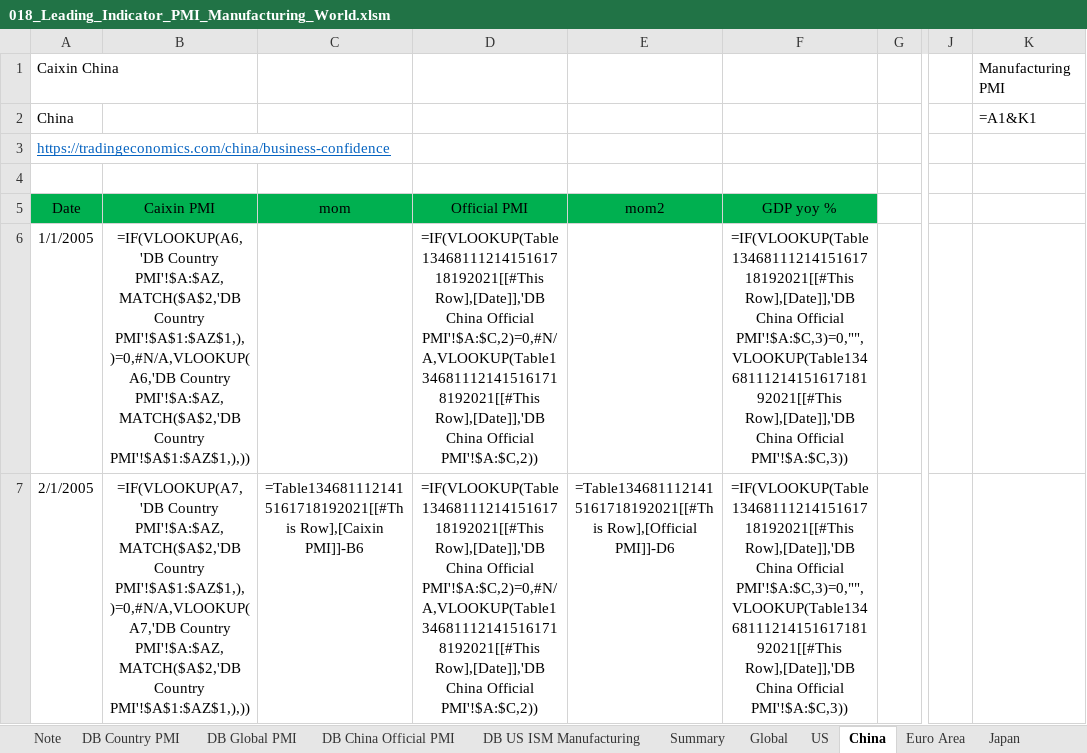
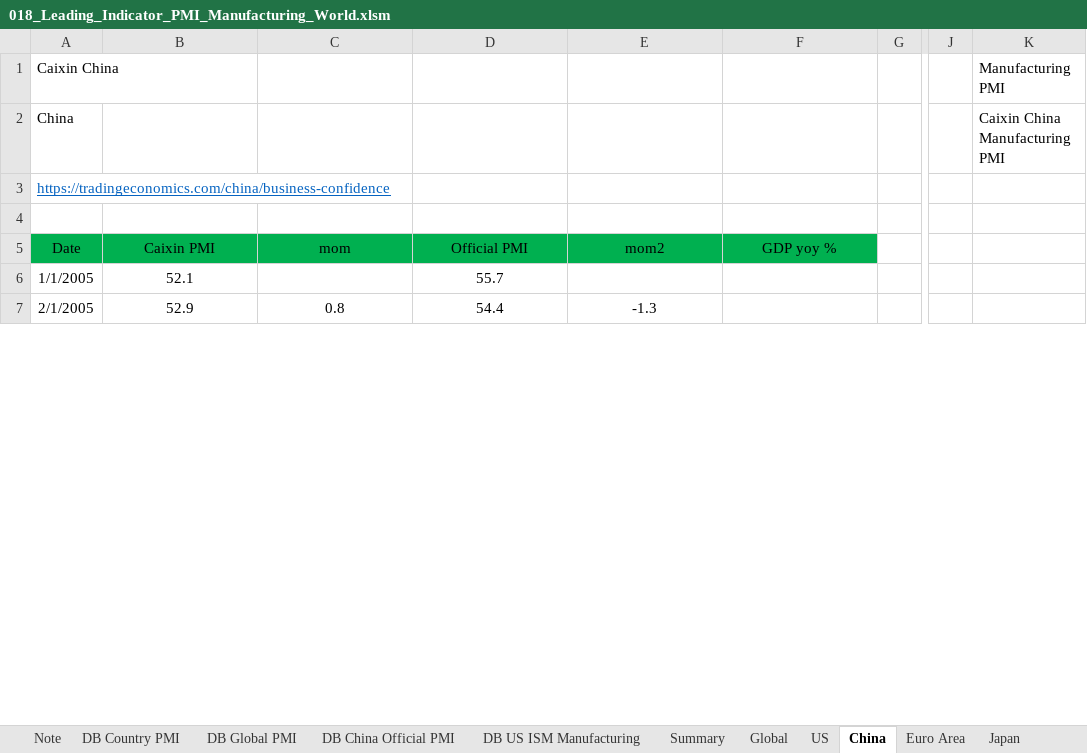
Before and after one commit to markjm5/portfoliomanagement, an Excel workbook: trading_excel_files/03_Leading_Indicators/018_Leading_Indicator_PMI_Manufacturing_World.xlsm, sheet China, drawn as a sheet; only a part is shown, gaps mark what is left out; values as stored, in another font and other column widths than the file's, no borders; formulas without a stored value are shown as written; charts and pictures and conditional formats and table styles not drawn; the diff covers the shown part only; the diff names each change by its address in the sheet, - before the commit and + after, or states it on an @@ line.

```diff
--- a/trading_excel_files/03_Leading_Indicators/018_Leading_Indicator_PMI_Manufacturing_World.xlsm (sheet China)
+++ b/trading_excel_files/03_Leading_Indicators/018_Leading_Indicator_PMI_Manufacturing_World.xlsm (sheet China)
-K2: =A1&K1
+K2: Caixin China Manufacturing PMI
-B6 (Caixin PMI): =IF(VLOOKUP(A6,'DB Country PMI'!$A:$AZ,MATCH($A$2,'DB Country PMI'!$A$1:$AZ$1,),)=0,#N/A,VLOOKUP(A6,'DB Country PMI'!$A:$AZ,MATCH($A$2,'DB Country PMI'!$A$1:$AZ$1,),))
+B6 (Caixin PMI): 52.1
-D6 (Official PMI): =IF(VLOOKUP(Table1346811121415161718192021[[#This Row],[Date]],'DB China Official PMI'!$A:$C,2)=0,#N/A,VLOOKUP(Table1346811121415161718192021[[#This Row],[Date]],'DB China Official PMI'!$A:$C,2))
+D6 (Official PMI): 55.7
-F6:F7 (GDP yoy %): =IF(VLOOKUP(Table1346811121415161718192021[[#This Row],[Date]],'DB China Official PMI'!$A:$C,3)=0,"",VLOOKUP(Table1346811121415161718192021[[#This Row],[Date]],'DB China Official PMI'!$A:$C,3))
+F6:F7 (GDP yoy %): (empty)
-B7 (Caixin PMI): =IF(VLOOKUP(A7,'DB Country PMI'!$A:$AZ,MATCH($A$2,'DB Country PMI'!$A$1:$AZ$1,),)=0,#N/A,VLOOKUP(A7,'DB Country PMI'!$A:$AZ,MATCH($A$2,'DB Country PMI'!$A$1:$AZ$1,),))
+B7 (Caixin PMI): 52.9
-C7 (mom): =Table1346811121415161718192021[[#This Row],[Caixin PMI]]-B6
+C7 (mom): 0.8
-D7 (Official PMI): =IF(VLOOKUP(Table1346811121415161718192021[[#This Row],[Date]],'DB China Official PMI'!$A:$C,2)=0,#N/A,VLOOKUP(Table1346811121415161718192021[[#This Row],[Date]],'DB China Official PMI'!$A:$C,2))
+D7 (Official PMI): 54.4
-E7 (mom2): =Table1346811121415161718192021[[#This Row],[Official PMI]]-D6
+E7 (mom2): -1.3
```
Also changed, not shown: 1 added row and 1065 edited cells elsewhere in this sheet, sheet Summary, sheet Euro Area, sheet UK, sheet Denmark, sheet Global, sheet South Africa, 26 more sheets, charts or pictures, trading_excel_files/03_Leading_Indicators/017_Leading_Indicator_US_ISM_Services.xlsm, trading_excel_files/03_Leading_Indicators/019_Leading_Indicator_PMI_Services_World.xlsm.
